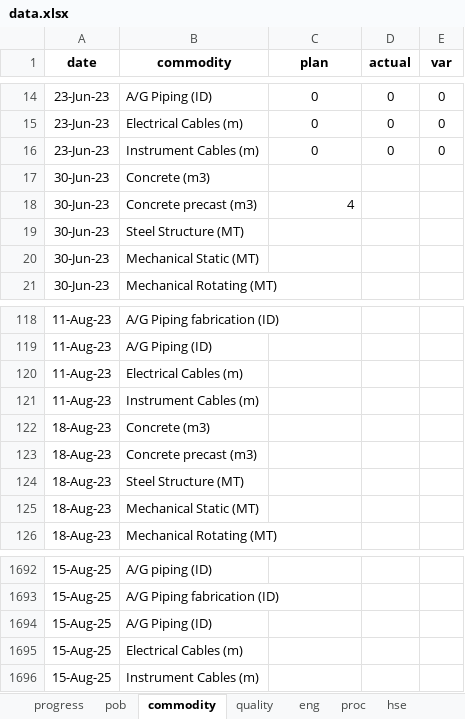
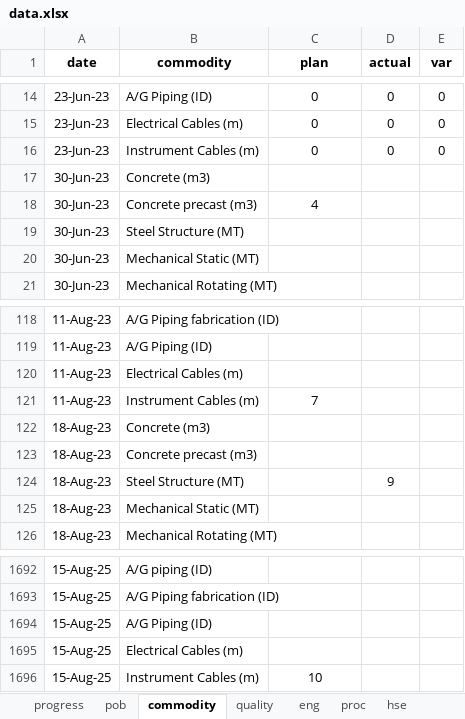
Before and after one commit to AliDz84/GCB_Dash, an Excel workbook: assets/data.xlsx, sheet commodity, drawn as a sheet; only a part is shown, gaps mark what is left out; values as stored, in another font and other column widths than the file's, no borders; the diff names each change by its address in the sheet, - before the commit and + after, or states it on an @@ line.

```diff
--- a/assets/data.xlsx (sheet commodity)
+++ b/assets/data.xlsx (sheet commodity)
-C18 alignment: right
+C18 alignment: center
-C121 (plan): (empty)
+C121 (plan): 7
-D124 (actual): (empty)
+D124 (actual): 9
-C1696 (plan): (empty)
+C1696 (plan): 10
```
Also changed, not shown: 1 other file.
